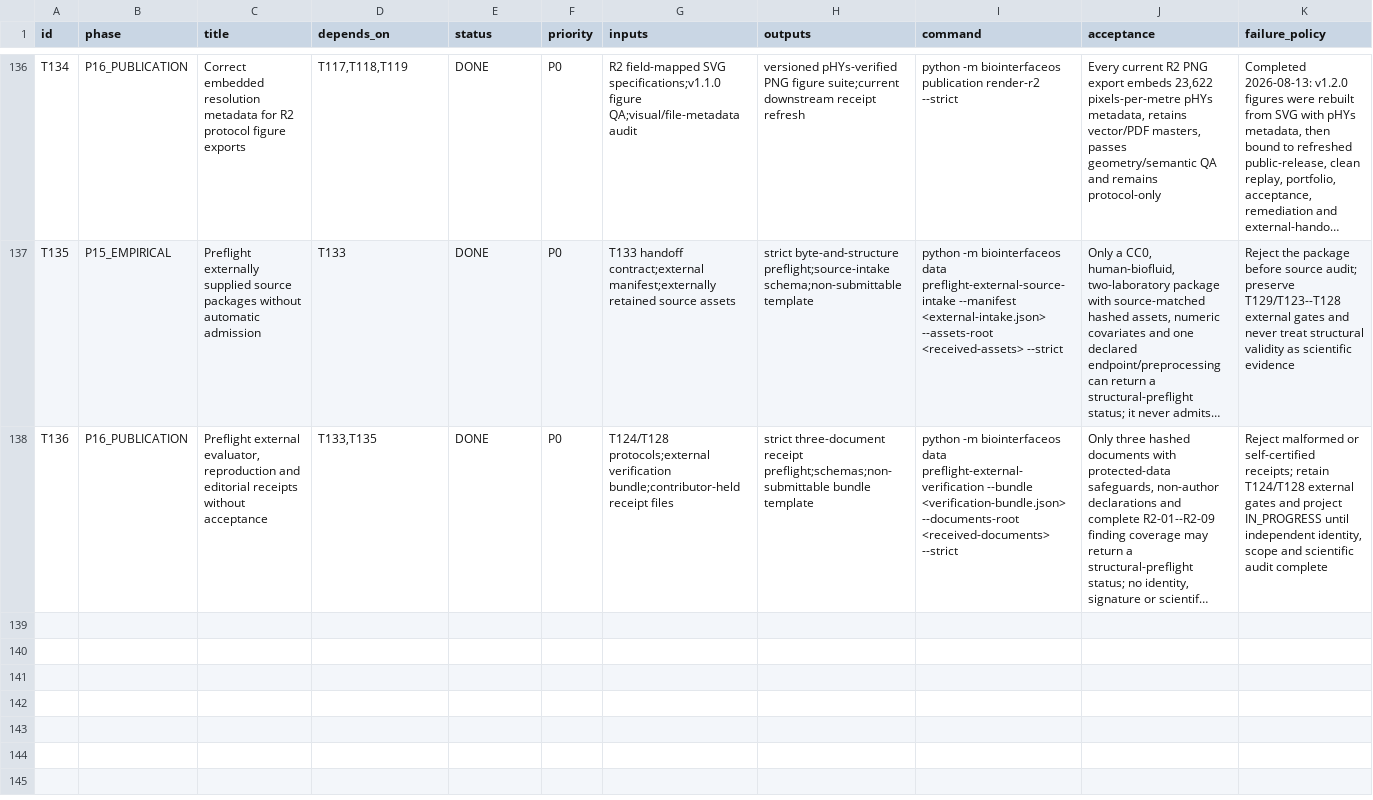
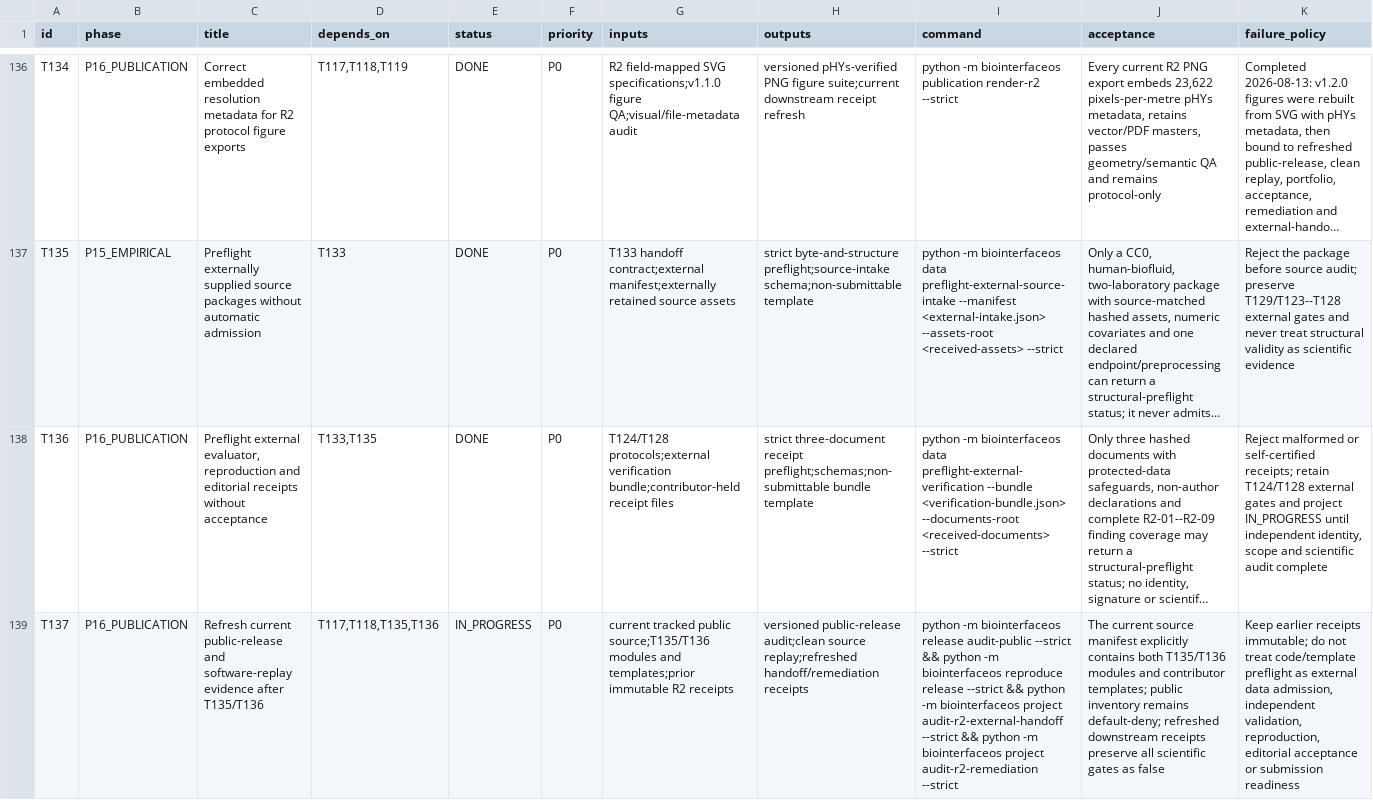
Before and after one commit to ahvsjags/BioInterfaceOS, a TSV file: TASKS.tsv, drawn as a sheet; only a part is shown, gaps mark what is left out; long unchanged cells end in …; the diff names each change by its address in the sheet, - before the commit and + after, or states it on an @@ line.

Commit message:
Plan current public replay refresh

```diff
--- a/TASKS.tsv
+++ b/TASKS.tsv
+row 139: T137 | P16_PUBLICATION | Refresh current public-release and software-replay evidence after T135/T136 | T117,T118,T135,T136 | IN_PROGRESS | P0 | current tracked public source;T135/T136 modules and templates;prior immutable R2 receipts | versioned public-release audit;clean source replay;refreshed handoff/remediation receipts | python -m biointerfaceos release audit-public --strict && python -m biointerfaceos reproduce release --strict && python -m biointerfaceos project audit-r2-external-handoff --strict && python -m biointerfaceos project audit-r2-remediation --strict | The current source manifest explicitly contains both T135/T136 modules and contributor templates; public inventory remains default-deny; refreshed downstream receipts preserve all scientific gates as false | Keep earlier receipts immutable; do not treat code/template preflight as external data admission, independent validation, reproduction, editorial acceptance or submission readiness
```
Also changed, not shown: 10 other files.
